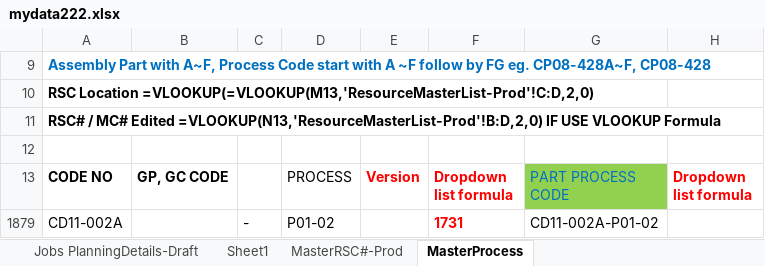
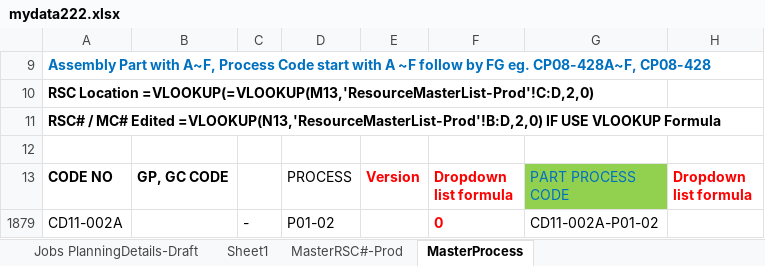
Before and after one commit to carrickcheah/llms_project, an Excel workbook: services/agent_production_planning/mydata222.xlsx, sheet MasterProcess, drawn as a sheet; only a part is shown; values as stored, in another font and other column widths than the file's, no borders; the diff names each change by its address in the sheet, - before the commit and + after, or states it on an @@ line.

```diff
--- a/services/agent_production_planning/mydata222.xlsx (sheet MasterProcess)
+++ b/services/agent_production_planning/mydata222.xlsx (sheet MasterProcess)
-F1879 (Dropdown list formula): 1731
+F1879 (Dropdown list formula): 0
```
Also changed, not shown: hidden cells, 6 other files.
